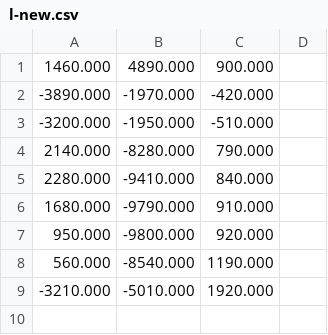
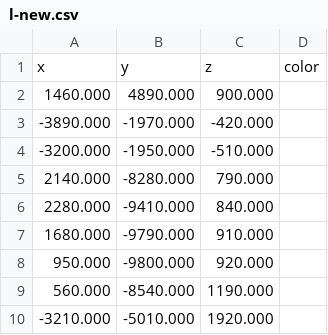
Before and after one commit to margaderden/Data, a CSV file: l-new.csv, drawn as a sheet; the diff names each change by its address in the sheet, - before the commit and + after, or states it on an @@ line.

Commit message:
Update l-new.csv

```diff
--- a/l-new.csv
+++ b/l-new.csv
+row 1: x | y | z | color
```
